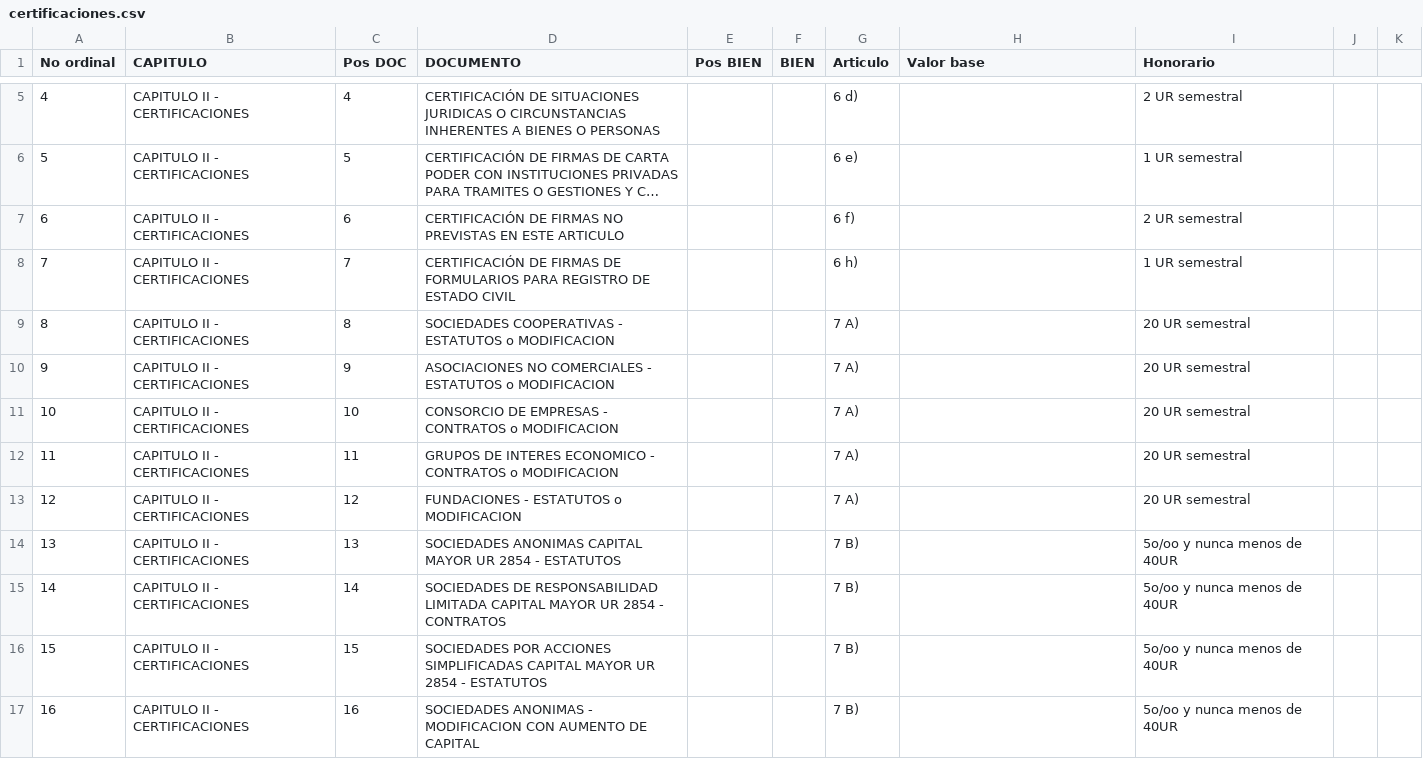
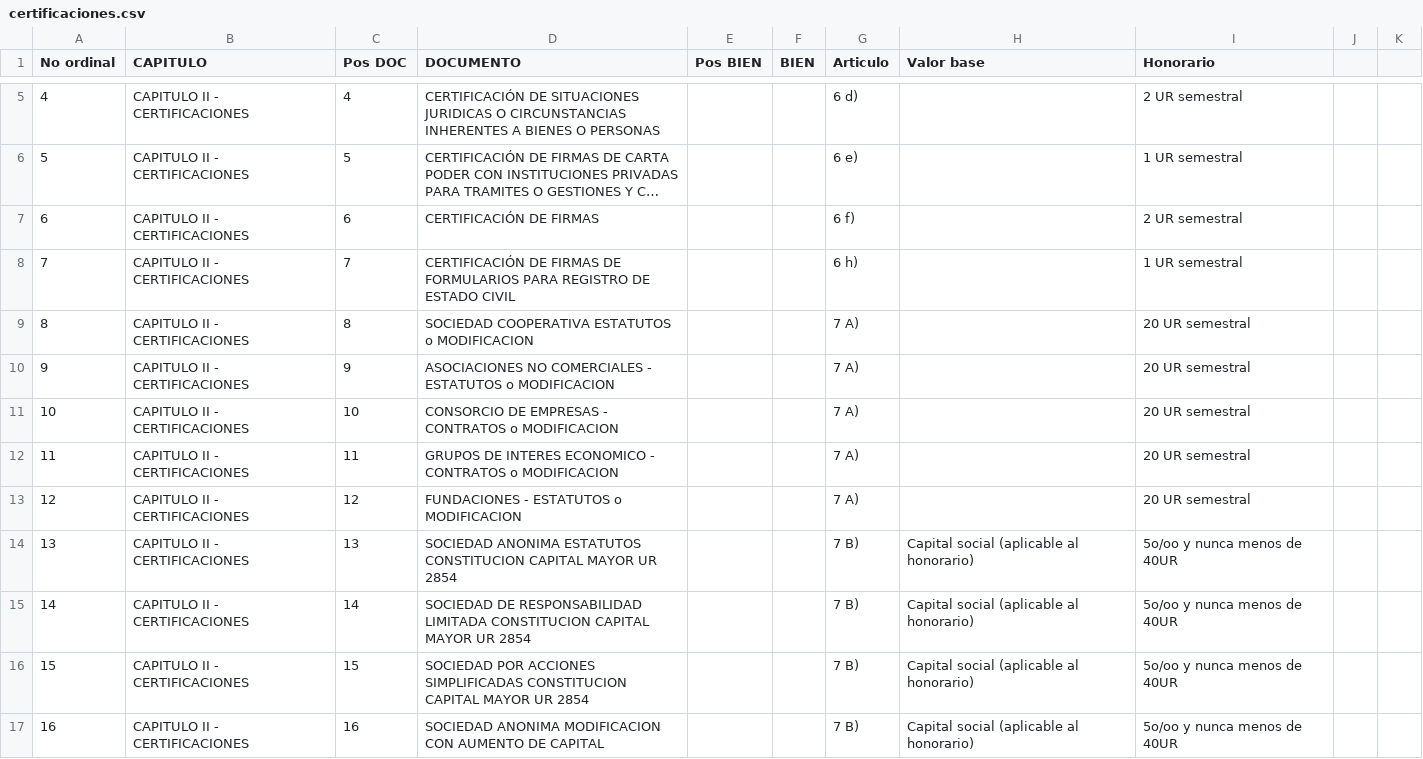
Before and after one commit to sromani/CalculoArancelAsuntos, a CSV file: escribanos/documents/certificaciones.csv, drawn as a sheet; only a part is shown, gaps mark what is left out; long unchanged cells end in …; the diff covers the shown part only; the diff names each change by its address in the sheet, - before the commit and + after, or states it on an @@ line.

```diff
--- a/escribanos/documents/certificaciones.csv
+++ b/escribanos/documents/certificaciones.csv
-D7 (DOCUMENTO): CERTIFICACIÓN DE FIRMAS NO PREVISTAS EN ESTE ARTICULO
+D7 (DOCUMENTO): CERTIFICACIÓN DE FIRMAS
-D9 (DOCUMENTO): SOCIEDADES COOPERATIVAS - ESTATUTOS o…
+D9 (DOCUMENTO): SOCIEDAD COOPERATIVA ESTATUTOS o…
-D14 (DOCUMENTO): SOCIEDADES ANONIMAS CAPITAL MAYOR UR 2854 - ESTATUTOS
+D14 (DOCUMENTO): SOCIEDAD ANONIMA ESTATUTOS CONSTITUCION CAPITAL MAYOR UR 2854
-H14:H17 (Valor base): (empty)
+H14:H17 (Valor base): Capital social (aplicable al honorario)
-D15 (DOCUMENTO): SOCIEDADES DE RESPONSABILIDAD LIMITADA CAPITAL MAYOR UR 2854 - CONTRATOS
+D15 (DOCUMENTO): SOCIEDAD DE RESPONSABILIDAD LIMITADA CONSTITUCION CAPITAL MAYOR UR 2854
-D16 (DOCUMENTO): SOCIEDADES POR ACCIONES SIMPLIFICADAS CAPITAL MAYOR UR 2854 - ESTATUTOS
+D16 (DOCUMENTO): SOCIEDAD POR ACCIONES SIMPLIFICADAS CONSTITUCION CAPITAL MAYOR UR 2854
-D17 (DOCUMENTO): SOCIEDADES ANONIMAS - MODIFICACION CON…
+D17 (DOCUMENTO): SOCIEDAD ANONIMA MODIFICACION CON…
```
Also changed, not shown: 2 removed rows and 54 edited cells elsewhere in this file, escribanos/documents/actosycontratos.csv, 6 other files.
